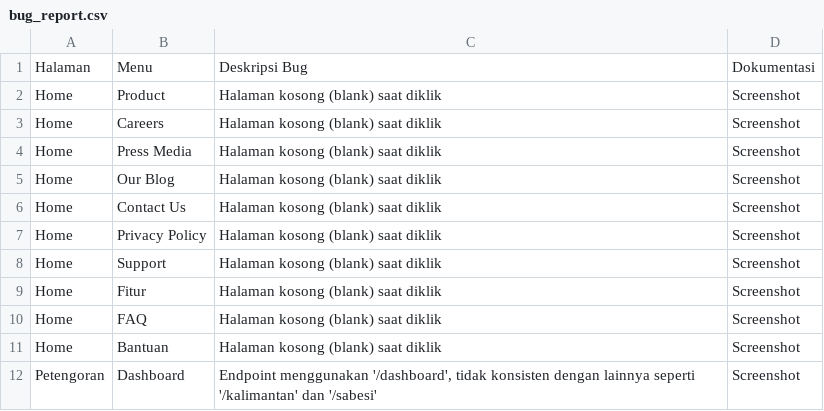
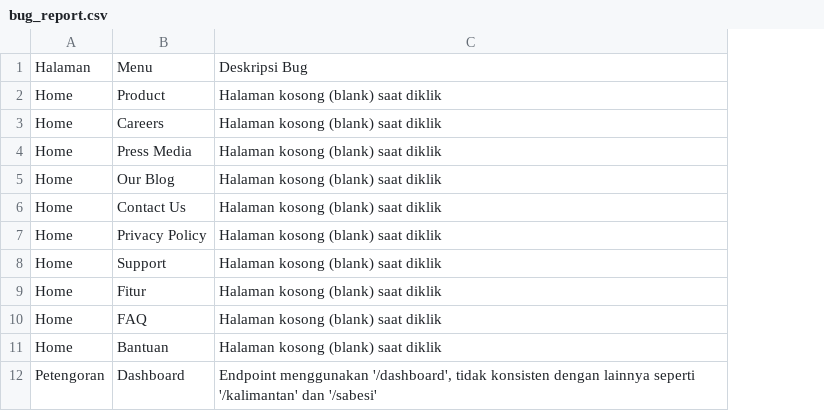
Before and after one commit to ImamAriadi2022/PSTI-SoftwareQA-CappuccinoAssassino, a CSV file: bug_report_&_documentation_andre/bug_report.csv, drawn as a sheet; the diff names each change by its address in the sheet, - before the commit and + after, or states it on an @@ line.

Commit message:
Update bug_report.csv

```diff
--- a/bug_report_&_documentation_andre/bug_report.csv
+++ b/bug_report_&_documentation_andre/bug_report.csv
-column D, rows 1-12: Dokumentasi | Screenshot | Screenshot | Screenshot | Screenshot | Screenshot | Screenshot | Screenshot | Screenshot | Screenshot | Screenshot | Screenshot
```
